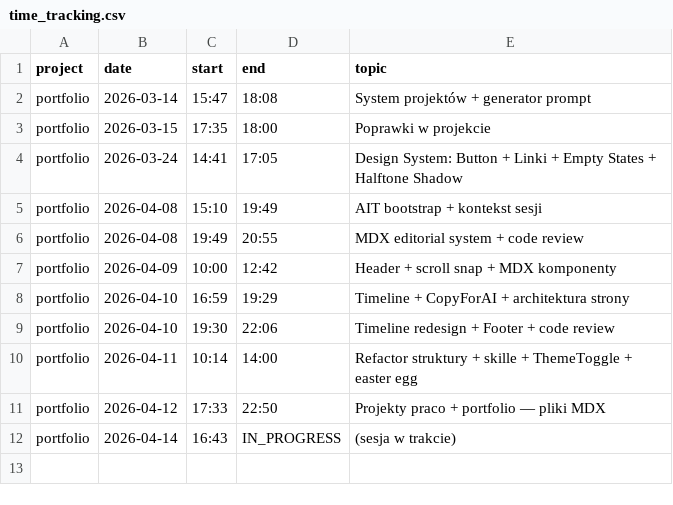
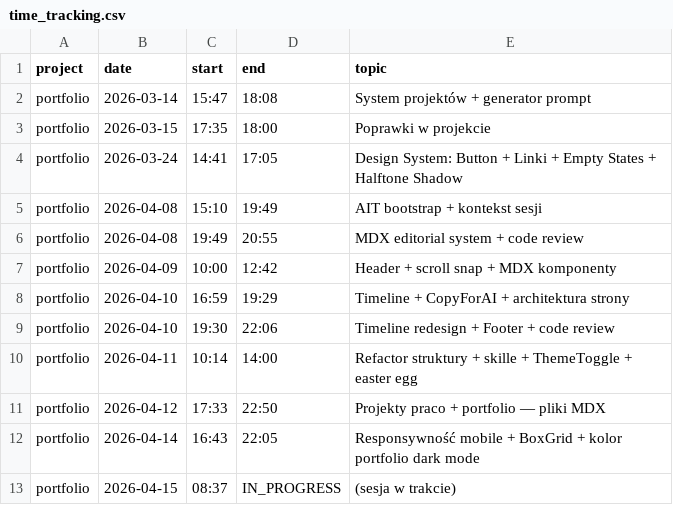
Before and after one commit to jakub-pelka/Portfolio, a CSV file: .agent/time_tracking.csv, drawn as a sheet.

Commit message:
feat: track session time with time_tracking.csv

```diff
--- a/.agent/time_tracking.csv
+++ b/.agent/time_tracking.csv
@@ -11,2 +11,3 @@ portfolio,2026-04-11,10:14,14:00,Refactor struktury + skille + ThemeToggle + eas
 portfolio,2026-04-12,17:33,22:50,Projekty praco + portfolio — pliki MDX
-portfolio,2026-04-14,16:43,IN_PROGRESS,"(sesja w trakcie)"
+portfolio,2026-04-14,16:43,22:05,Responsywność mobile + BoxGrid + kolor portfolio dark mode
+portfolio,2026-04-15,08:37,IN_PROGRESS,"(sesja w trakcie)"
```
